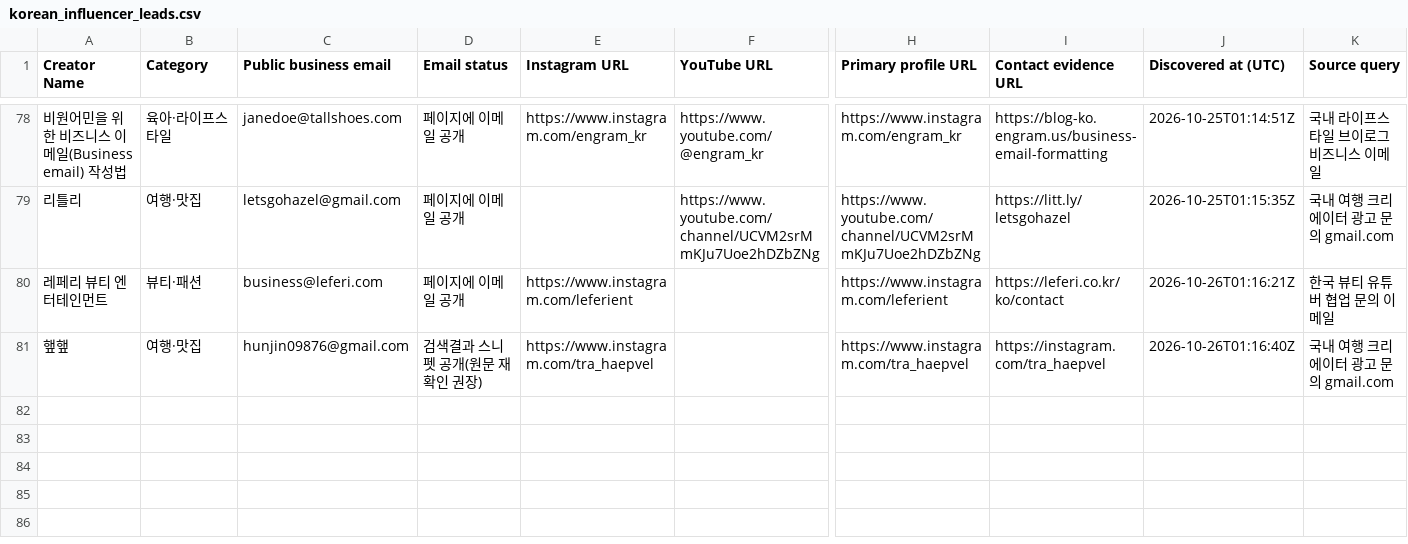
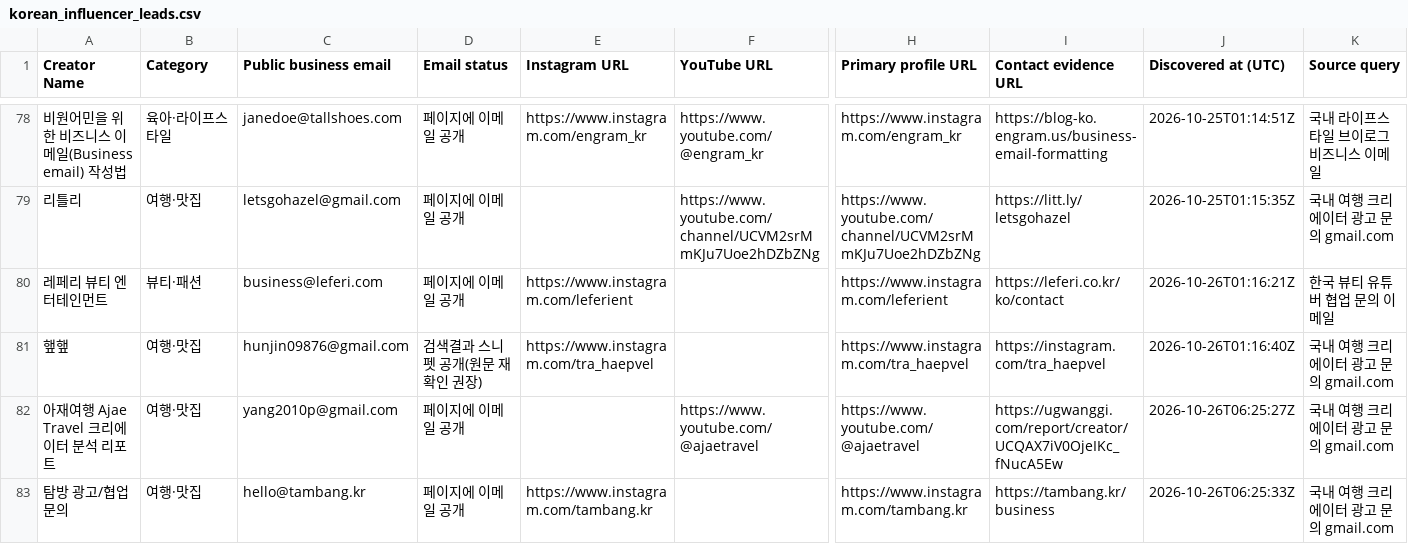
Before and after one commit to HyeonbinJung/Extriver-Onboarding, a CSV file: data/korean_influencer_leads.csv, drawn as a sheet; only a part is shown, gaps mark what is left out; rows hold the shown columns only; the diff names each change by its address in the sheet, - before the commit and + after, or states it on an @@ line.

```diff
--- a/data/korean_influencer_leads.csv
+++ b/data/korean_influencer_leads.csv
+row 82: 아재여행 Ajae Travel 크리에이터 분석 리포트 | 여행·맛집 | yang2010p@gmail.com | 페이지에 이메일 공개 |  | https://www.youtube.com/@ajaetravel | https://www.youtube.com/@ajaetravel | https://ugwanggi.com/report/creator/UCQAX7iV0OjeIKc_fNucA5Ew | 2026-10-26T06:25:27Z | 국내 여행 크리에이터 광고 문의 gmail.com
+row 83: 탐방 광고/협업 문의 | 여행·맛집 | hello@tambang.kr | 페이지에 이메일 공개 | https://www.instagram.com/tambang.kr |  | https://www.instagram.com/tambang.kr | https://tambang.kr/business | 2026-10-26T06:25:33Z | 국내 여행 크리에이터 광고 문의 gmail.com
```
